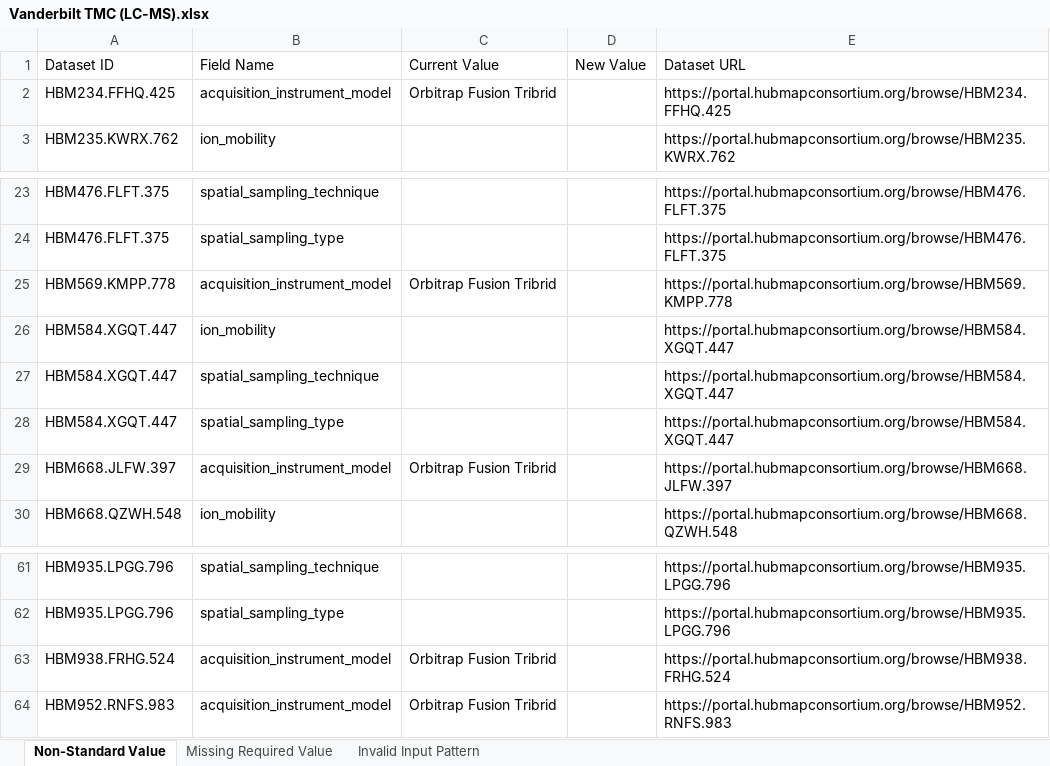
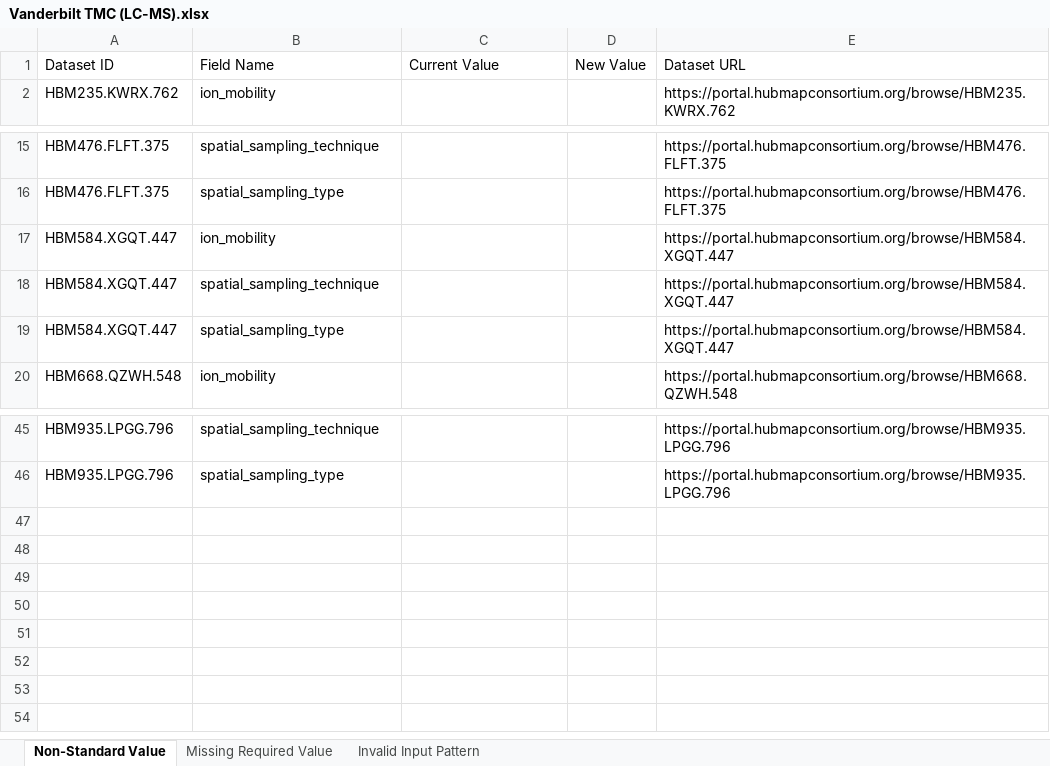
Before and after one commit to hubmapconsortium/reharmonize-legacy-metadata, an Excel workbook: metadata/lcms/todo/Vanderbilt TMC (LC-MS).xlsx, sheet Non-Standard Value, drawn as a sheet; only a part is shown, gaps mark what is left out; values as stored, in another font and other column widths than the file's, no borders; the diff covers the shown part only; the diff names each change by its address in the sheet, - before the commit and + after, or states it on an @@ line.

```diff
--- a/metadata/lcms/todo/Vanderbilt TMC (LC-MS).xlsx (sheet Non-Standard Value)
+++ b/metadata/lcms/todo/Vanderbilt TMC (LC-MS).xlsx (sheet Non-Standard Value)
-row 2: HBM234.FFHQ.425 | acquisition_instrument_model | Orbitrap Fusion Tribrid |  | https://portal.hubmapconsortium.org/browse/HBM234.FFHQ.425
-row 25: HBM569.KMPP.778 | acquisition_instrument_model | Orbitrap Fusion Tribrid |  | https://portal.hubmapconsortium.org/browse/HBM569.KMPP.778
-row 29: HBM668.JLFW.397 | acquisition_instrument_model | Orbitrap Fusion Tribrid |  | https://portal.hubmapconsortium.org/browse/HBM668.JLFW.397
-row 63: HBM938.FRHG.524 | acquisition_instrument_model | Orbitrap Fusion Tribrid |  | https://portal.hubmapconsortium.org/browse/HBM938.FRHG.524
-row 64: HBM952.RNFS.983 | acquisition_instrument_model | Orbitrap Fusion Tribrid |  | https://portal.hubmapconsortium.org/browse/HBM952.RNFS.983
```
Also changed, not shown: 13 removed rows elsewhere in this sheet, metadata/lcms/todo/Northwestern RTI (LC-MS).xlsx, metadata/lcms/todo/Stanford TMC (LC-MS).xlsx, 6 other files.
